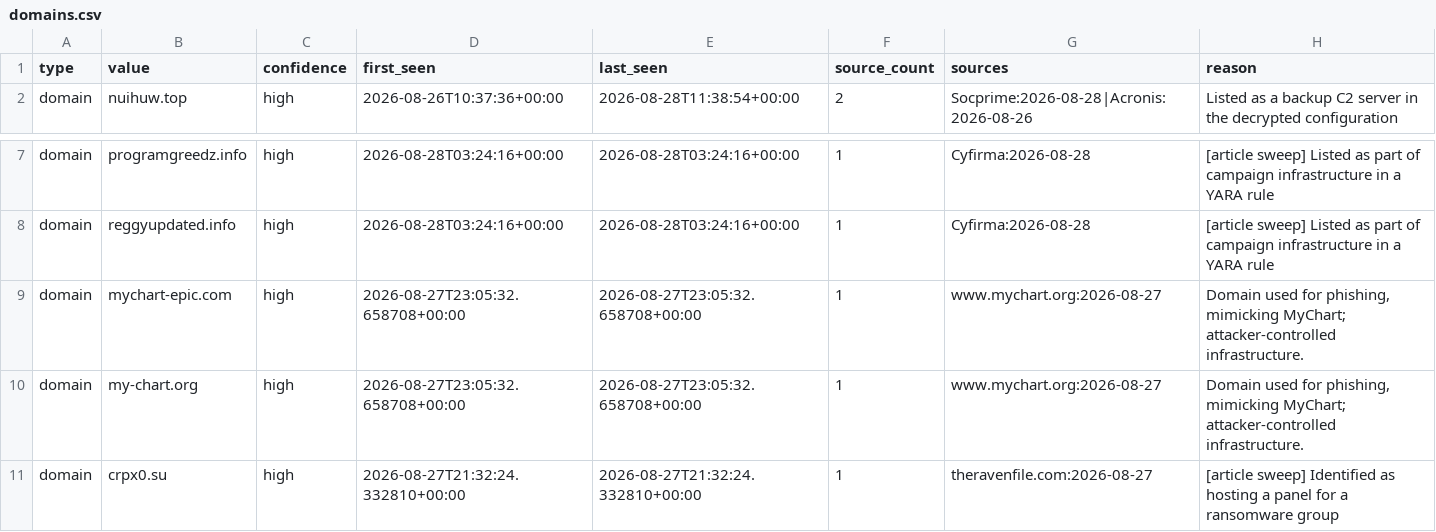
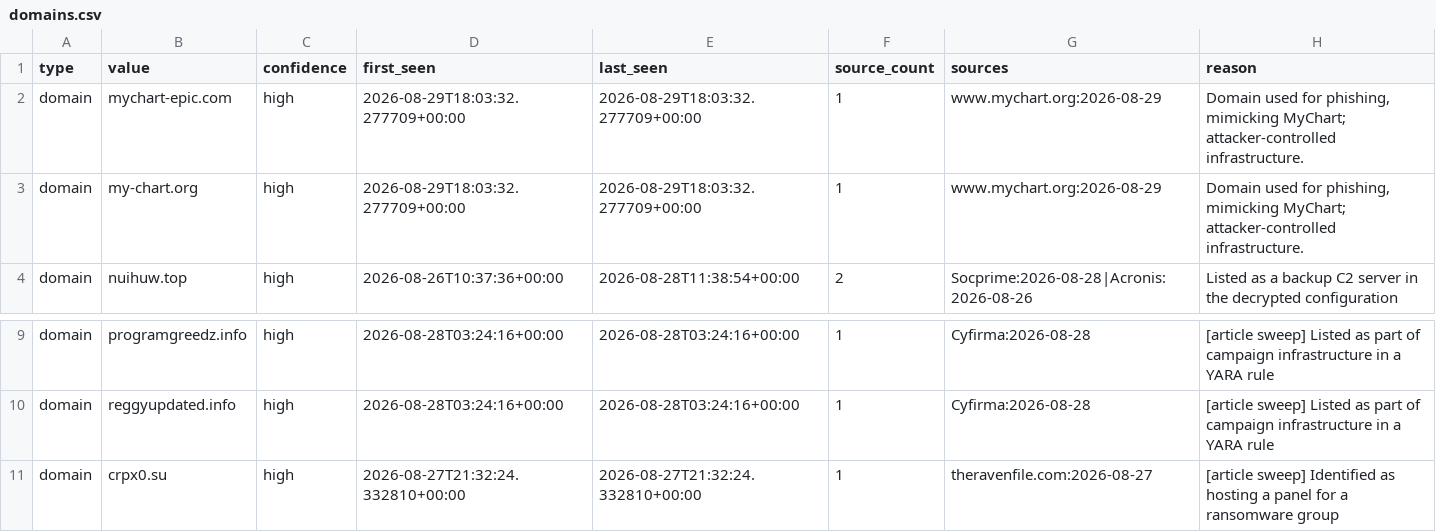
Before and after one commit to Jam0k/Public-Feeds-IOCs, a CSV file: feeds/domains.csv, drawn as a sheet; only a part is shown, gaps mark what is left out.

```diff
--- a/feeds/domains.csv
+++ b/feeds/domains.csv
@@ -1,2 +1,4 @@
 type,value,confidence,first_seen,last_seen,source_count,sources,reason
+domain,mychart-epic.com,high,2026-08-29T18:03:32.277709+00:00,2026-08-29T18:03:32.277709+00:00,1,www.mychart.org:2026-08-29,"Domain used for phishing, mimicking MyChart; attacker-controlled infrastructure."
+domain,my-chart.org,high,2026-08-29T18:03:32.277709+00:00,2026-08-29T18:03:32.277709+00:00,1,www.mychart.org:2026-08-29,"Domain used for phishing, mimicking MyChart; attacker-controlled infrastructure."
 domain,nuihuw.top,high,2026-08-26T10:37:36+00:00,2026-08-28T11:38:54+00:00,2,Socprime:2026-08-28|Acronis:2026-08-26,Listed as a backup C2 server in the decrypted configuration
@@ -8,4 +10,2 @@ domain,programgreedz.info,high,2026-08-28T03:24:16+00:00,2026-08-28T03:24:16+00:
 domain,reggyupdated.info,high,2026-08-28T03:24:16+00:00,2026-08-28T03:24:16+00:00,1,Cyfirma:2026-08-28,[article sweep] Listed as part of campaign infrastructure in a YARA rule
-domain,mychart-epic.com,high,2026-08-27T23:05:32.658708+00:00,2026-08-27T23:05:32.658708+00:00,1,www.mychart.org:2026-08-27,"Domain used for phishing, mimicking MyChart; attacker-controlled infrastructure."
-domain,my-chart.org,high,2026-08-27T23:05:32.658708+00:00,2026-08-27T23:05:32.658708+00:00,1,www.mychart.org:2026-08-27,"Domain used for phishing, mimicking MyChart; attacker-controlled infrastructure."
 domain,crpx0.su,high,2026-08-27T21:32:24.332810+00:00,2026-08-27T21:32:24.332810+00:00,1,theravenfile.com:2026-08-27,[article sweep] Identified as hosting a panel for a ransomware group
```
Also changed, not shown: feeds/all.csv, feeds/full/all.csv, 18 other files.
